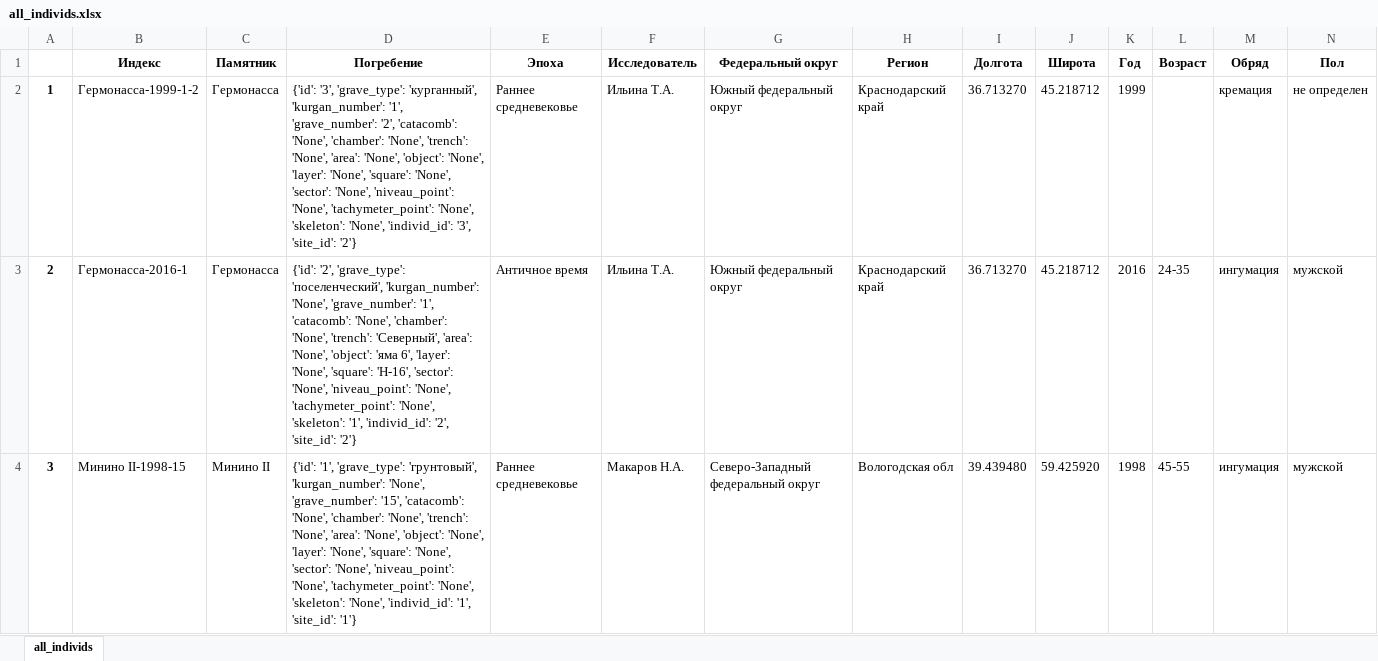
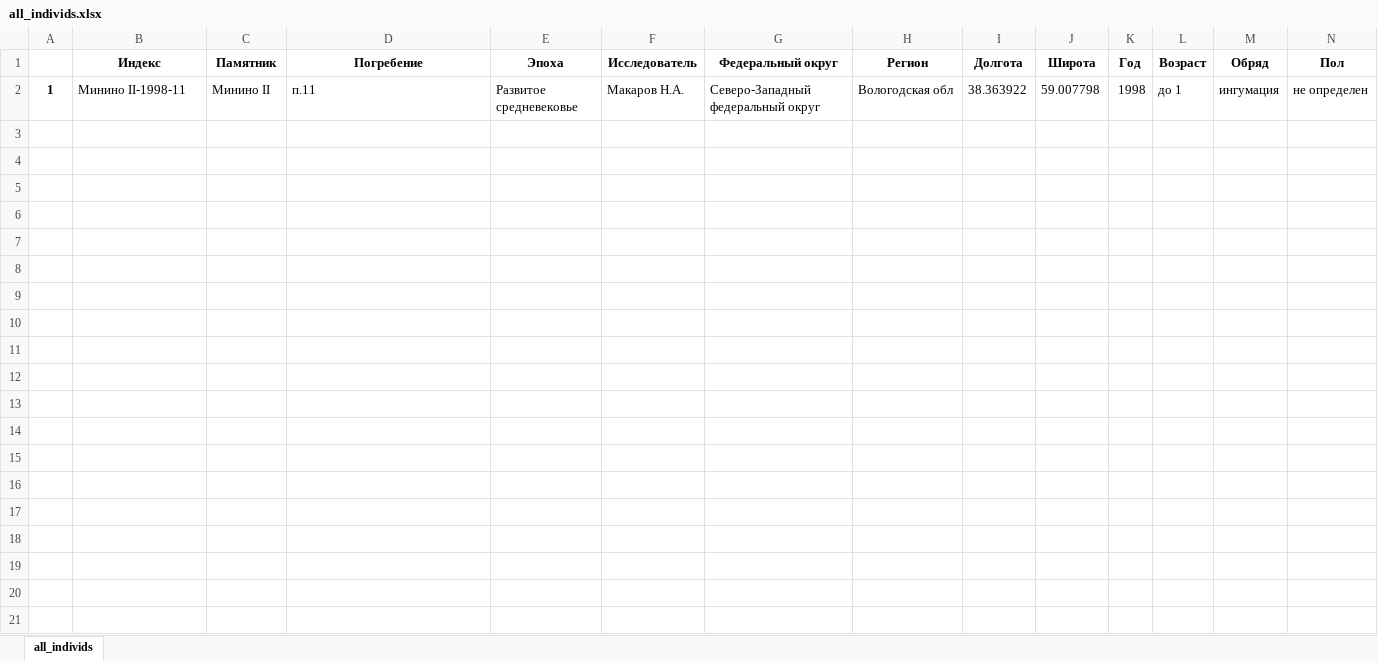
Before and after one commit to Strokman/ia_ras_anthropology, an Excel workbook: anthropos/static/files/all_individs.xlsx, sheet all_individs, drawn as a sheet; only a part is shown; values as stored, in another font and other column widths than the file's, no borders; removed rows and columns are numbered as before the commit, all else as after; rows hold the shown columns only; the diff names each change by its address in the sheet, - before the commit and + after, or states it on an @@ line.

```diff
--- a/anthropos/static/files/all_individs.xlsx (sheet all_individs)
+++ b/anthropos/static/files/all_individs.xlsx (sheet all_individs)
-row 2: 1 | Гермонасса-1999-1-2 | Гермонасса | {'id': '3', 'grave_type': 'курганный', 'kurgan_number': '1', 'grave_number': '2', 'catacomb': 'None', 'chamber': 'None', 'trench': 'None', 'area': 'None', 'object': 'None', 'layer': 'None', 'square': 'None', 'sector': 'None', 'niveau_point': 'None', 'tachymeter_point': 'None', 'skeleton': 'None', 'individ_id': '3', 'site_id': '2'} | Раннее средневековье | Ильина Т.А. | Южный федеральный округ | Краснодарский край | 36.713270 | 45.218712 | 1999 |  | кремация | не определен
-row 3: 2 | Гермонасса-2016-1 | Гермонасса | {'id': '2', 'grave_type': 'поселенческий', 'kurgan_number': 'None', 'grave_number': '1', 'catacomb': 'None', 'chamber': 'None', 'trench': 'Северный', 'area': 'None', 'object': 'яма 6', 'layer': 'None', 'square': 'Н-16', 'sector': 'None', 'niveau_point': 'None', 'tachymeter_point': 'None', 'skeleton': '1', 'individ_id': '2', 'site_id': '2'} | Античное время | Ильина Т.А. | Южный федеральный округ | Краснодарский край | 36.713270 | 45.218712 | 2016 | 24-35 | ингумация | мужской
-row 4: 3 | Минино II-1998-15 | Минино II | {'id': '1', 'grave_type': 'грунтовый', 'kurgan_number': 'None', 'grave_number': '15', 'catacomb': 'None', 'chamber': 'None', 'trench': 'None', 'area': 'None', 'object': 'None', 'layer': 'None', 'square': 'None', 'sector': 'None', 'niveau_point': 'None', 'tachymeter_point': 'None', 'skeleton': 'None', 'individ_id': '1', 'site_id': '1'} | Раннее средневековье | Макаров Н.А. | Северо-Западный федеральный округ | Вологодская обл | 39.439480 | 59.425920 | 1998 | 45-55 | ингумация | мужской
+row 2: 1 | Минино II-1998-11 | Минино II | п.11 | Развитое средневековье | Макаров Н.А. | Северо-Западный федеральный округ | Вологодская обл | 38.363922 | 59.007798 | 1998 | до 1 | ингумация | не определен
```
Also changed, not shown: 43 other files.
